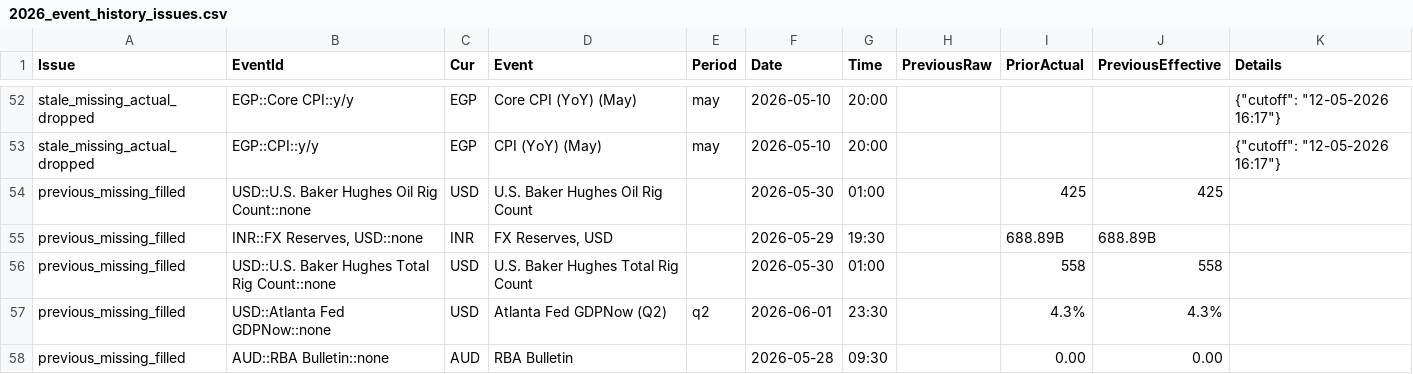
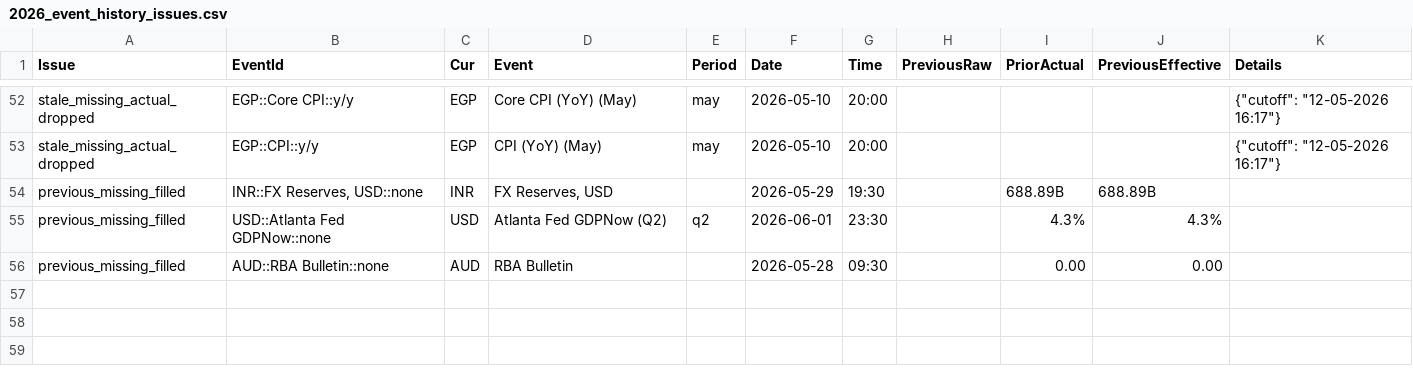
Before and after one commit to yiyousiow000814/XAUUSD-Calendar-Agent, a CSV file: data/event_history_index/2026_event_history_issues.csv, drawn as a sheet; only a part is shown, gaps mark what is left out.

```diff
--- a/data/event_history_index/2026_event_history_issues.csv
+++ b/data/event_history_index/2026_event_history_issues.csv
@@ -53,5 +53,3 @@ stale_missing_actual_dropped,EGP::Core CPI::y/y,EGP,Core CPI (YoY)  (May),may,20
 stale_missing_actual_dropped,EGP::CPI::y/y,EGP,CPI (YoY)  (May),may,2026-05-10,20:00,,,,"{""cutoff"": ""12-05-2026 16:17""}"
-previous_missing_filled,USD::U.S. Baker Hughes Oil Rig Count::none,USD,U.S. Baker Hughes Oil Rig Count,,2026-05-30,01:00,,425,425,
 previous_missing_filled,"INR::FX Reserves, USD::none",INR,"FX Reserves, USD",,2026-05-29,19:30,,688.89B,688.89B,
-previous_missing_filled,USD::U.S. Baker Hughes Total Rig Count::none,USD,U.S. Baker Hughes Total Rig Count,,2026-05-30,01:00,,558,558,
 previous_missing_filled,USD::Atlanta Fed GDPNow::none,USD,Atlanta Fed GDPNow  (Q2),q2,2026-06-01,23:30,,4.3%,4.3%,
```
Also changed, not shown: data/event_history_index/2026_event_history_index.csv, data/event_history_index/2026_event_history_issues_solved.csv, 7 other files.
